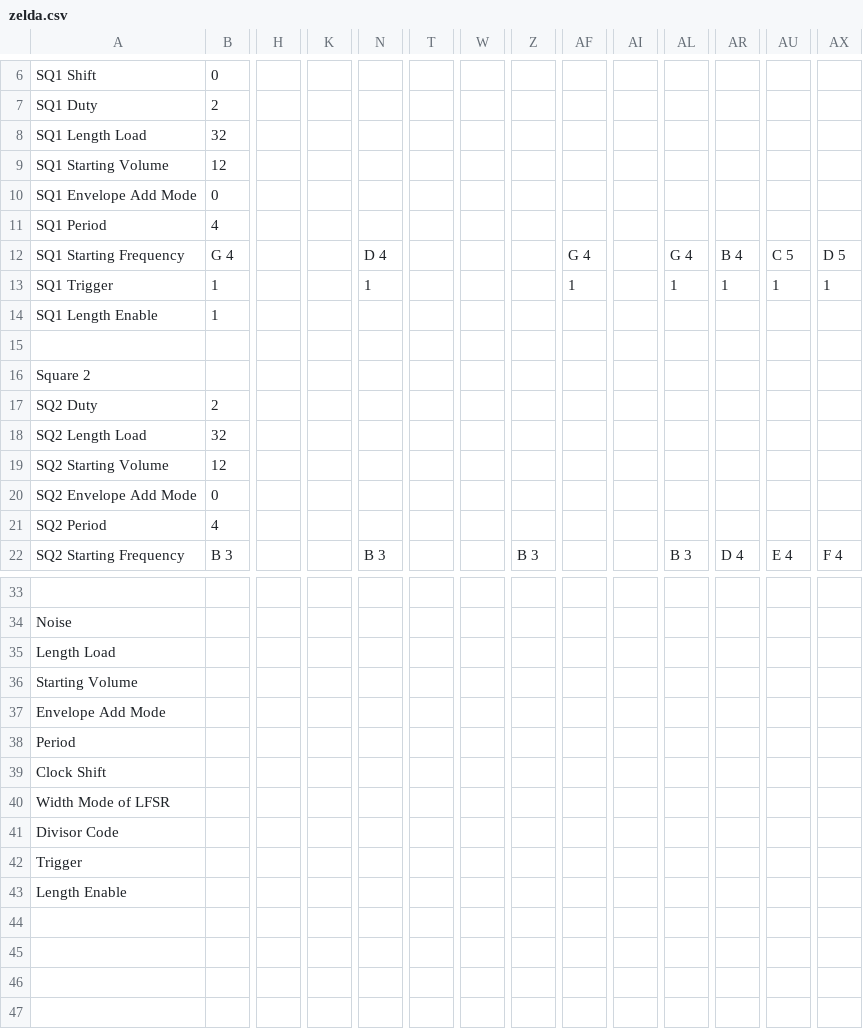
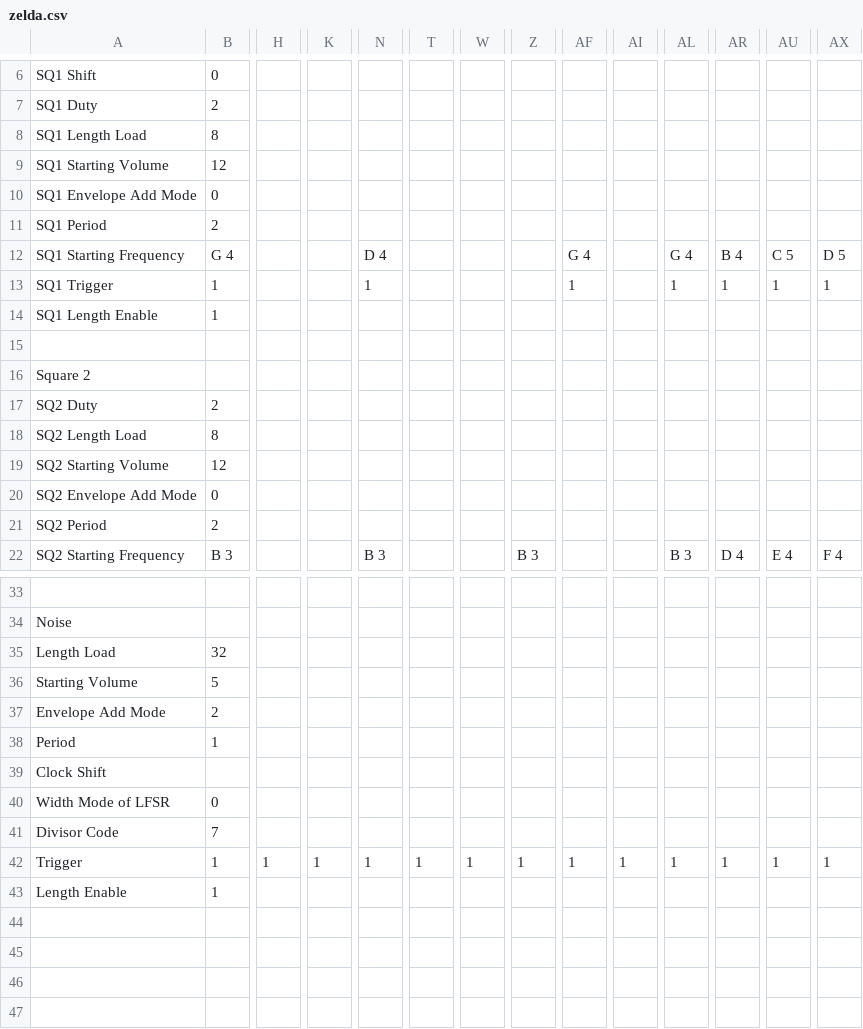
Before and after one commit to aselker/gameboy-sound-chip, a CSV file: zelda.csv, drawn as a sheet; only a part is shown, gaps mark what is left out; removed rows and columns are numbered as before the commit, all else as after; rows hold the shown columns only; the diff names each change by its address in the sheet, - before the commit and + after, or states it on an @@ line.

```diff
--- a/zelda.csv
+++ b/zelda.csv
-B8: 32
+B8: 8
-B11: 4
+B11: 2
-B18: 32
+B18: 8
-B21: 4
+B21: 2
-B35: (empty)
+B35: 32
-B36: (empty)
+B36: 5
-B37: (empty)
+B37: 2
-B38: (empty)
+B38: 1
-B40: (empty)
+B40: 0
-B41: (empty)
+B41: 7
-row 42: Trigger
+row 42: Trigger | 1 | 1 | 1 | 1 | 1 | 1 | 1 | 1 | 1 | 1 | 1 | 1 | 1
-B43: (empty)
+B43: 1
```
Also changed, not shown: 4 other files.
